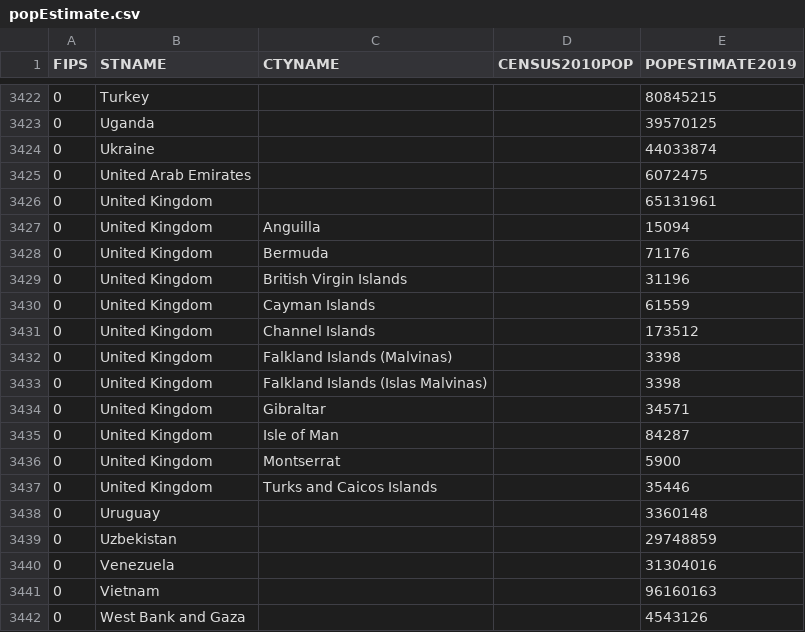
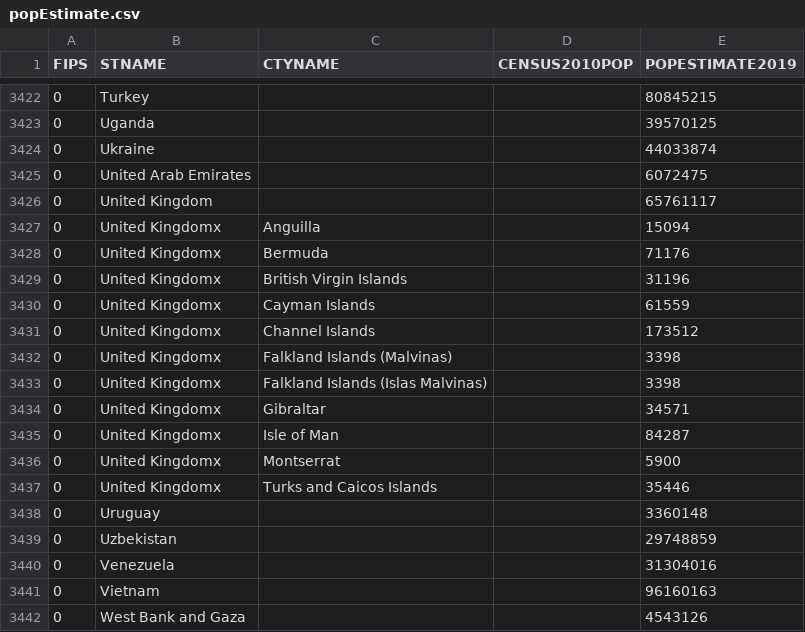
Before and after one commit to mikagika/covid19viz, a CSV file: html/data/popEstimate.csv, drawn as a sheet; only a part is shown, gaps mark what is left out.

Commit message:
fix UK population

```diff
--- a/html/data/popEstimate.csv
+++ b/html/data/popEstimate.csv
@@ -3425,14 +3425,14 @@
 0,United Arab Emirates,,,6072475
-0,United Kingdom,,,65131961
-0,United Kingdom,Anguilla,,15094
-0,United Kingdom,Bermuda,,71176
-0,United Kingdom,British Virgin Islands,,31196
-0,United Kingdom,Cayman Islands,,61559
-0,United Kingdom,Channel Islands,,173512
-0,United Kingdom,Falkland Islands (Malvinas),,3398
-0,United Kingdom,Falkland Islands (Islas Malvinas),,3398
-0,United Kingdom,Gibraltar,,34571
-0,United Kingdom,Isle of Man,,84287
-0,United Kingdom,Montserrat,,5900
-0,United Kingdom,Turks and Caicos Islands,,35446
+0,United Kingdom,,,65761117
+0,United Kingdomx,Anguilla,,15094
+0,United Kingdomx,Bermuda,,71176
+0,United Kingdomx,British Virgin Islands,,31196
+0,United Kingdomx,Cayman Islands,,61559
+0,United Kingdomx,Channel Islands,,173512
+0,United Kingdomx,Falkland Islands (Malvinas),,3398
+0,United Kingdomx,Falkland Islands (Islas Malvinas),,3398
+0,United Kingdomx,Gibraltar,,34571
+0,United Kingdomx,Isle of Man,,84287
+0,United Kingdomx,Montserrat,,5900
+0,United Kingdomx,Turks and Caicos Islands,,35446
 0,Uruguay,,,3360148
```
